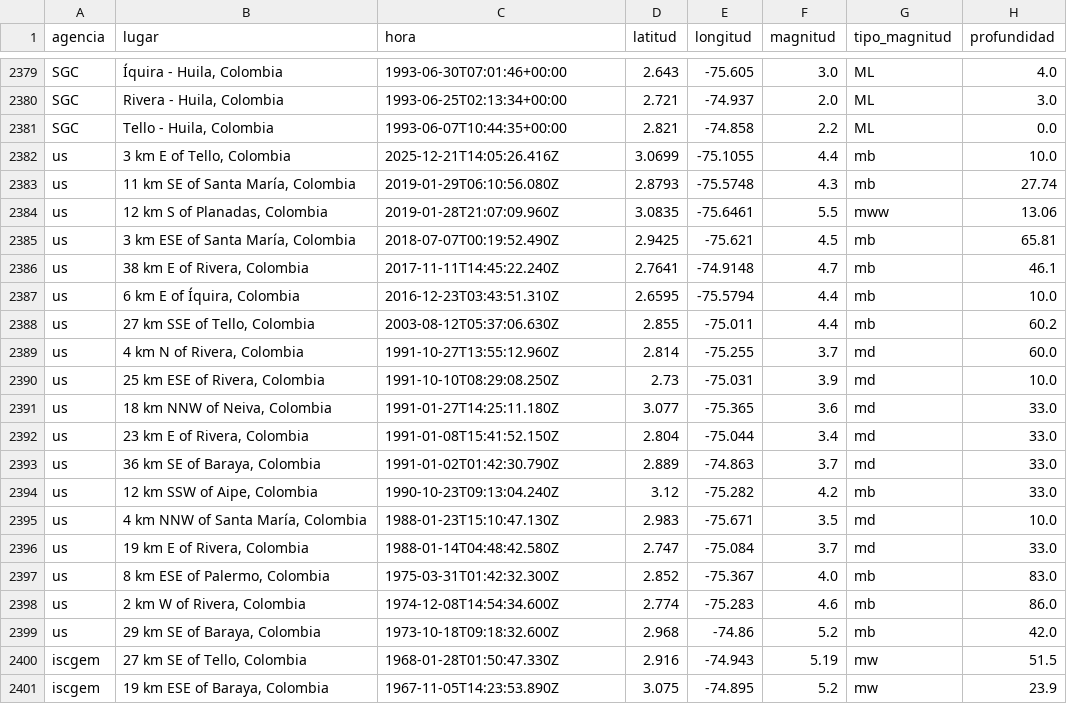
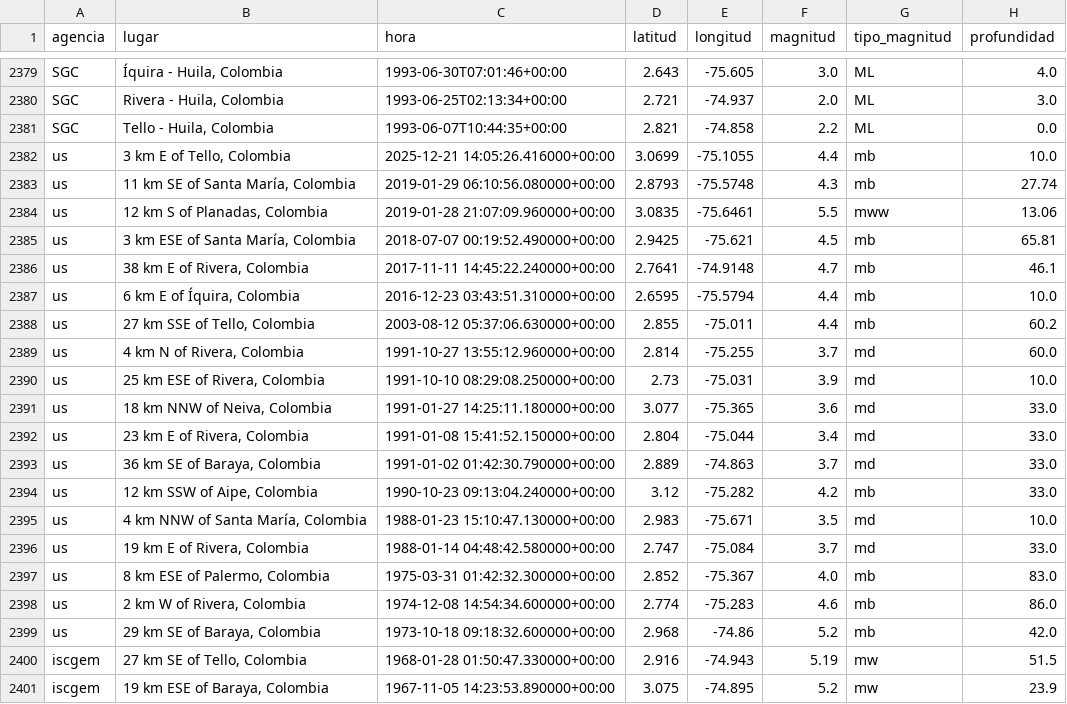
Before and after one commit to lpeream/Sismo-geotecnia, a CSV file: datos/datos depurados/Sismos_50KM_Depurados.csv, drawn as a sheet; only a part is shown, gaps mark what is left out.

```diff
--- a/datos/datos depurados/Sismos_50KM_Depurados.csv
+++ b/datos/datos depurados/Sismos_50KM_Depurados.csv
@@ -2381,21 +2381,21 @@ SGC,"Rivera - Huila, Colombia",1993-06-25T02:13:34+00:00,2.721,-74.937,2.0,ML,3.
 SGC,"Tello - Huila, Colombia",1993-06-07T10:44:35+00:00,2.821,-74.858,2.2,ML,0.0
-us,"3 km E of Tello, Colombia",2025-12-21T14:05:26.416Z,3.0699,-75.1055,4.4,mb,10.0
-us,"11 km SE of Santa María, Colombia",2019-01-29T06:10:56.080Z,2.8793,-75.5748,4.3,mb,27.74
-us,"12 km S of Planadas, Colombia",2019-01-28T21:07:09.960Z,3.0835,-75.6461,5.5,mww,13.06
-us,"3 km ESE of Santa María, Colombia",2018-07-07T00:19:52.490Z,2.9425,-75.621,4.5,mb,65.81
-us,"38 km E of Rivera, Colombia",2017-11-11T14:45:22.240Z,2.7641,-74.9148,4.7,mb,46.1
-us,"6 km E of Íquira, Colombia",2016-12-23T03:43:51.310Z,2.6595,-75.5794,4.4,mb,10.0
-us,"27 km SSE of Tello, Colombia",2003-08-12T05:37:06.630Z,2.855,-75.011,4.4,mb,60.2
-us,"4 km N of Rivera, Colombia",1991-10-27T13:55:12.960Z,2.814,-75.255,3.7,md,60.0
-us,"25 km ESE of Rivera, Colombia",1991-10-10T08:29:08.250Z,2.73,-75.031,3.9,md,10.0
-us,"18 km NNW of Neiva, Colombia",1991-01-27T14:25:11.180Z,3.077,-75.365,3.6,md,33.0
-us,"23 km E of Rivera, Colombia",1991-01-08T15:41:52.150Z,2.804,-75.044,3.4,md,33.0
-us,"36 km SE of Baraya, Colombia",1991-01-02T01:42:30.790Z,2.889,-74.863,3.7,md,33.0
-us,"12 km SSW of Aipe, Colombia",1990-10-23T09:13:04.240Z,3.12,-75.282,4.2,mb,33.0
-us,"4 km NNW of Santa María, Colombia",1988-01-23T15:10:47.130Z,2.983,-75.671,3.5,md,10.0
-us,"19 km E of Rivera, Colombia",1988-01-14T04:48:42.580Z,2.747,-75.084,3.7,md,33.0
-us,"8 km ESE of Palermo, Colombia",1975-03-31T01:42:32.300Z,2.852,-75.367,4.0,mb,83.0
-us,"2 km W of Rivera, Colombia",1974-12-08T14:54:34.600Z,2.774,-75.283,4.6,mb,86.0
-us,"29 km SE of Baraya, Colombia",1973-10-18T09:18:32.600Z,2.968,-74.86,5.2,mb,42.0
-iscgem,"27 km SE of Tello, Colombia",1968-01-28T01:50:47.330Z,2.916,-74.943,5.19,mw,51.5
-iscgem,"19 km ESE of Baraya, Colombia",1967-11-05T14:23:53.890Z,3.075,-74.895,5.2,mw,23.9
+us,"3 km E of Tello, Colombia",2025-12-21 14:05:26.416000+00:00,3.0699,-75.1055,4.4,mb,10.0
+us,"11 km SE of Santa María, Colombia",2019-01-29 06:10:56.080000+00:00,2.8793,-75.5748,4.3,mb,27.74
+us,"12 km S of Planadas, Colombia",2019-01-28 21:07:09.960000+00:00,3.0835,-75.6461,5.5,mww,13.06
+us,"3 km ESE of Santa María, Colombia",2018-07-07 00:19:52.490000+00:00,2.9425,-75.621,4.5,mb,65.81
+us,"38 km E of Rivera, Colombia",2017-11-11 14:45:22.240000+00:00,2.7641,-74.9148,4.7,mb,46.1
+us,"6 km E of Íquira, Colombia",2016-12-23 03:43:51.310000+00:00,2.6595,-75.5794,4.4,mb,10.0
+us,"27 km SSE of Tello, Colombia",2003-08-12 05:37:06.630000+00:00,2.855,-75.011,4.4,mb,60.2
+us,"4 km N of Rivera, Colombia",1991-10-27 13:55:12.960000+00:00,2.814,-75.255,3.7,md,60.0
+us,"25 km ESE of Rivera, Colombia",1991-10-10 08:29:08.250000+00:00,2.73,-75.031,3.9,md,10.0
+us,"18 km NNW of Neiva, Colombia",1991-01-27 14:25:11.180000+00:00,3.077,-75.365,3.6,md,33.0
+us,"23 km E of Rivera, Colombia",1991-01-08 15:41:52.150000+00:00,2.804,-75.044,3.4,md,33.0
+us,"36 km SE of Baraya, Colombia",1991-01-02 01:42:30.790000+00:00,2.889,-74.863,3.7,md,33.0
+us,"12 km SSW of Aipe, Colombia",1990-10-23 09:13:04.240000+00:00,3.12,-75.282,4.2,mb,33.0
+us,"4 km NNW of Santa María, Colombia",1988-01-23 15:10:47.130000+00:00,2.983,-75.671,3.5,md,10.0
+us,"19 km E of Rivera, Colombia",1988-01-14 04:48:42.580000+00:00,2.747,-75.084,3.7,md,33.0
+us,"8 km ESE of Palermo, Colombia",1975-03-31 01:42:32.300000+00:00,2.852,-75.367,4.0,mb,83.0
+us,"2 km W of Rivera, Colombia",1974-12-08 14:54:34.600000+00:00,2.774,-75.283,4.6,mb,86.0
+us,"29 km SE of Baraya, Colombia",1973-10-18 09:18:32.600000+00:00,2.968,-74.86,5.2,mb,42.0
+iscgem,"27 km SE of Tello, Colombia",1968-01-28 01:50:47.330000+00:00,2.916,-74.943,5.19,mw,51.5
+iscgem,"19 km ESE of Baraya, Colombia",1967-11-05 14:23:53.890000+00:00,3.075,-74.895,5.2,mw,23.9
```
Also changed, not shown: datos/datos depurados/Sismos_50KM_Depurados_mw.csv, datos/datos depurados/Sismos_50KM_Depurados_onlymw.csv, 16 other files.
